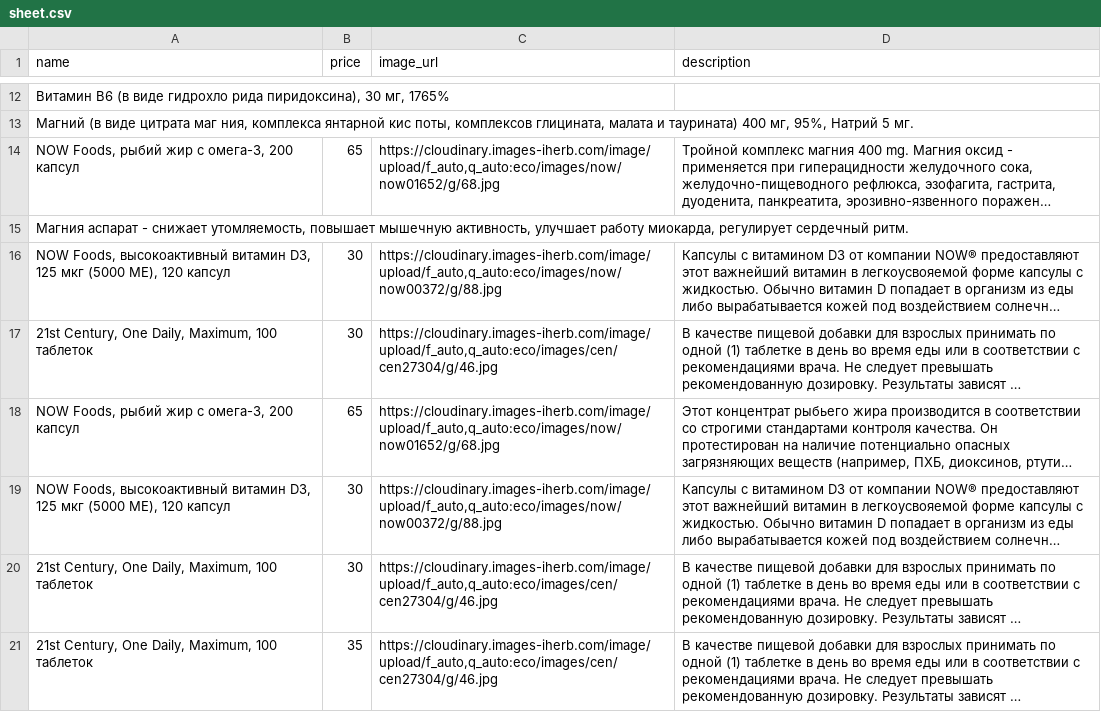
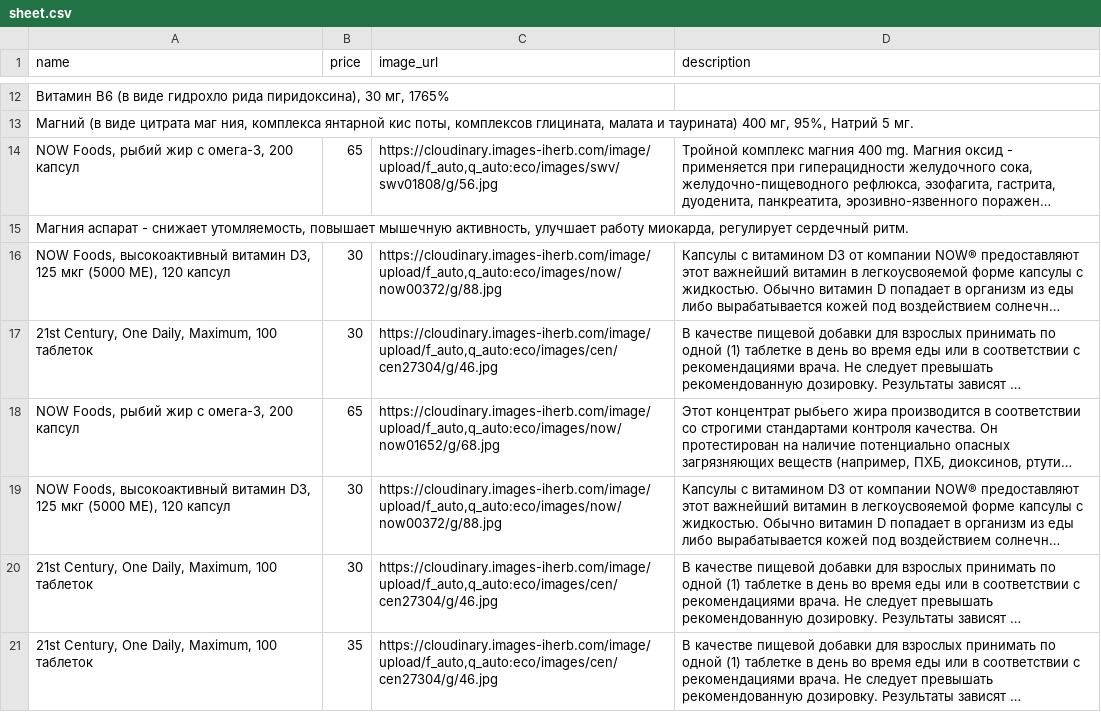
Before and after one commit to shortsnature03-max/vitrina, a CSV file: data/sheet.csv, drawn as a sheet; only a part is shown, gaps mark what is left out; long unchanged cells end in …; the diff names each change by its address in the sheet, - before the commit and + after, or states it on an @@ line.

Commit message:
Автозагрузка из Google Таблиц

```diff
--- a/data/sheet.csv
+++ b/data/sheet.csv
-C14 (image_url): https://cloudinary.images-iherb.com/image/upload/f_auto,q_auto:eco/images/now/now01652/g/68.jpg
+C14 (image_url): https://cloudinary.images-iherb.com/image/upload/f_auto,q_auto:eco/images/swv/swv01808/g/56.jpg
```
